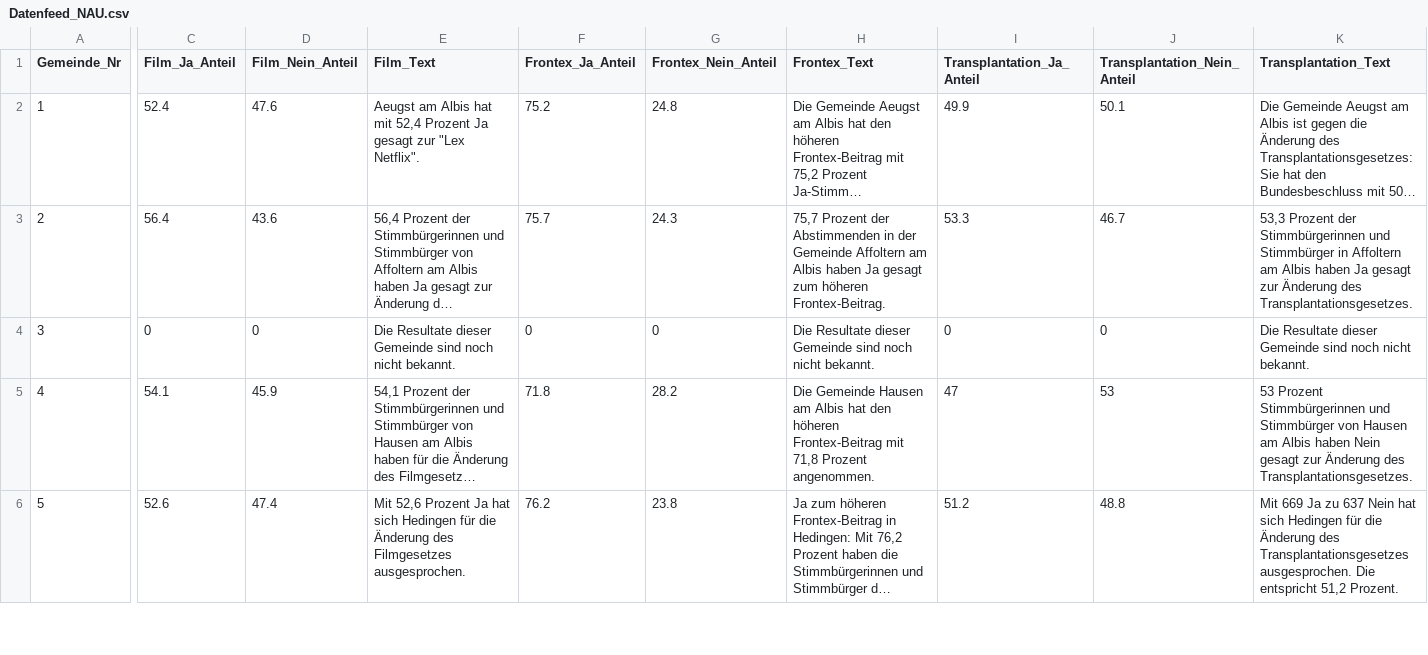
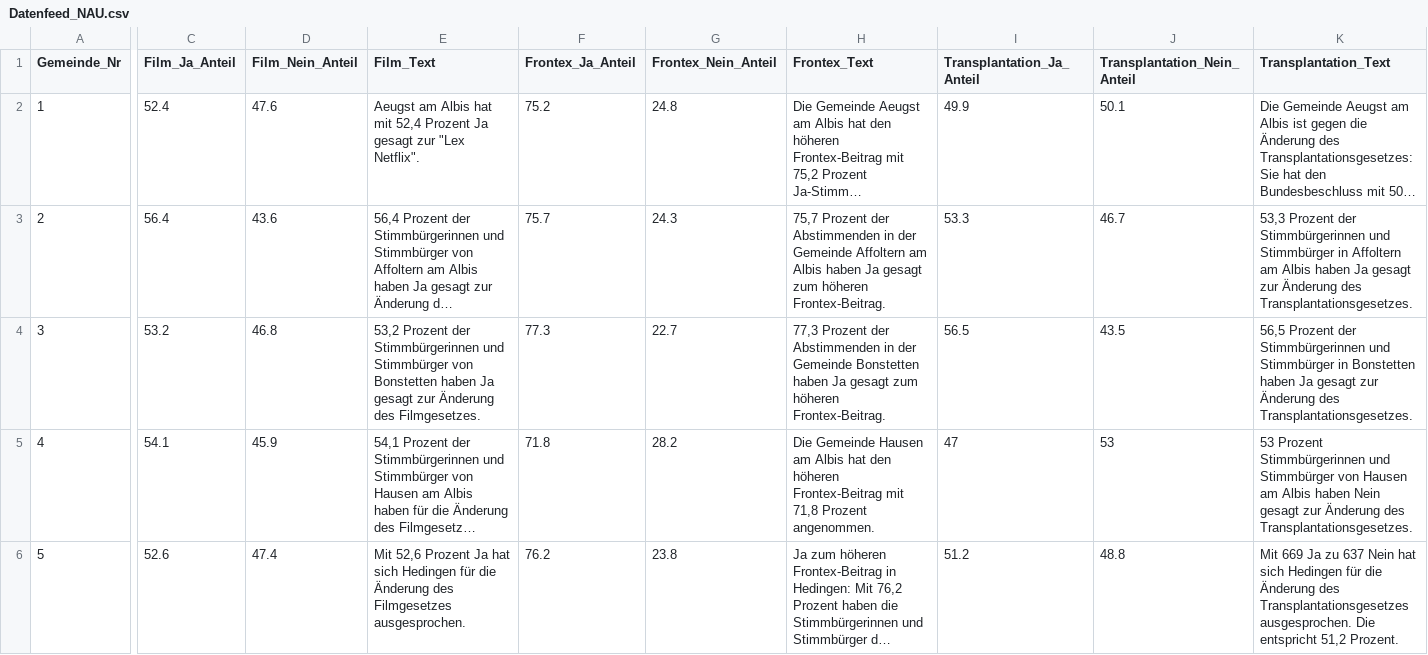
Before and after one commit to awp-finanznachrichten/lena_mai2022, a CSV file: Output/Datenfeed_NAU.csv, drawn as a sheet; only a part is shown, gaps mark what is left out; long unchanged cells end in …; the diff covers the shown part only; the diff names each change by its address in the sheet, - before the commit and + after, or states it on an @@ line.

```diff
--- a/Output/Datenfeed_NAU.csv
+++ b/Output/Datenfeed_NAU.csv
-C4 (Film_Ja_Anteil): 0
+C4 (Film_Ja_Anteil): 53.2
-D4 (Film_Nein_Anteil): 0
+D4 (Film_Nein_Anteil): 46.8
-E4 (Film_Text): Die Resultate dieser Gemeinde sind noch nicht bekannt.
+E4 (Film_Text): 53,2 Prozent der Stimmbürgerinnen und Stimmbürger von Bonstetten haben Ja gesagt zur Änderung des Filmgesetzes.
-F4 (Frontex_Ja_Anteil): 0
+F4 (Frontex_Ja_Anteil): 77.3
-G4 (Frontex_Nein_Anteil): 0
+G4 (Frontex_Nein_Anteil): 22.7
-H4 (Frontex_Text): Die Resultate dieser Gemeinde sind noch nicht bekannt.
+H4 (Frontex_Text): 77,3 Prozent der Abstimmenden in der Gemeinde Bonstetten haben Ja gesagt zum höheren Frontex-Beitrag.
-I4 (Transplantation_Ja_Anteil): 0
+I4 (Transplantation_Ja_Anteil): 56.5
-J4 (Transplantation_Nein_Anteil): 0
+J4 (Transplantation_Nein_Anteil): 43.5
-K4 (Transplantation_Text): Die Resultate dieser Gemeinde sind noch nicht bekannt.
+K4 (Transplantation_Text): 56,5 Prozent der Stimmbürgerinnen und Stimmbürger in Bonstetten haben Ja gesagt zur Änderung des Transplantationsgesetzes.
```
Also changed, not shown: 36 edited cells elsewhere in this file, Output/Film_dw.csv, Output/Frontex_dw.csv, 23 other files.
